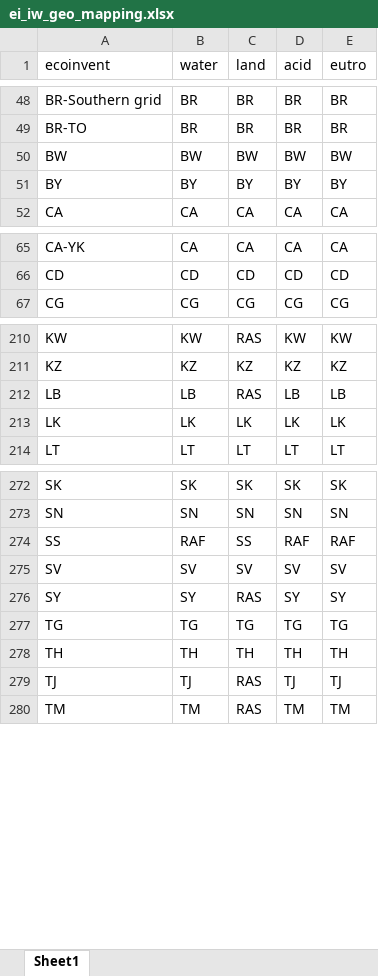
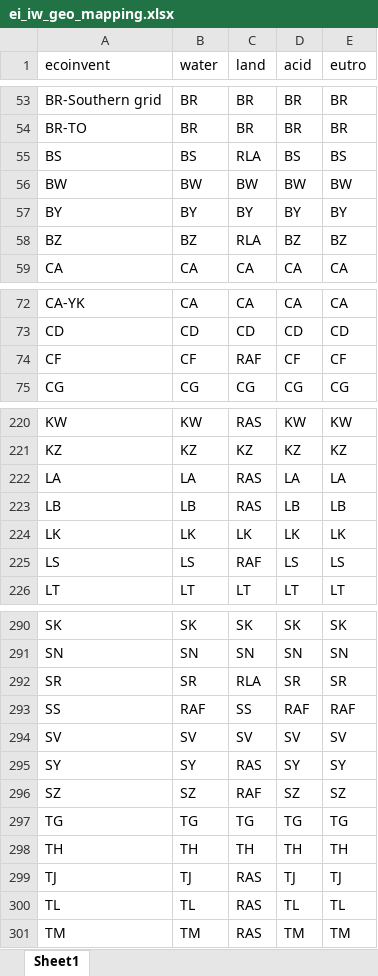
Before and after one commit to matthieu-str/Regiopremise, an Excel workbook: Data/ei_iw_geo_mapping.xlsx, sheet Sheet1, drawn as a sheet; only a part is shown, gaps mark what is left out; values as stored, in another font and other column widths than the file's, no borders; the diff covers the shown part only; the diff names each change by its address in the sheet, - before the commit and + after, or states it on an @@ line.

```diff
--- a/Data/ei_iw_geo_mapping.xlsx (sheet Sheet1)
+++ b/Data/ei_iw_geo_mapping.xlsx (sheet Sheet1)
+row 55: BS | BS | RLA | BS | BS
+row 58: BZ | BZ | RLA | BZ | BZ
+row 74: CF | CF | RAF | CF | CF
+row 222: LA | LA | RAS | LA | LA
+row 225: LS | LS | RAF | LS | LS
+row 292: SR | SR | RLA | SR | SR
+row 296: SZ | SZ | RAF | SZ | SZ
+row 300: TL | TL | RAS | TL | TL
```
Also changed, not shown: 14 added rows elsewhere in this sheet, 2 other files.
